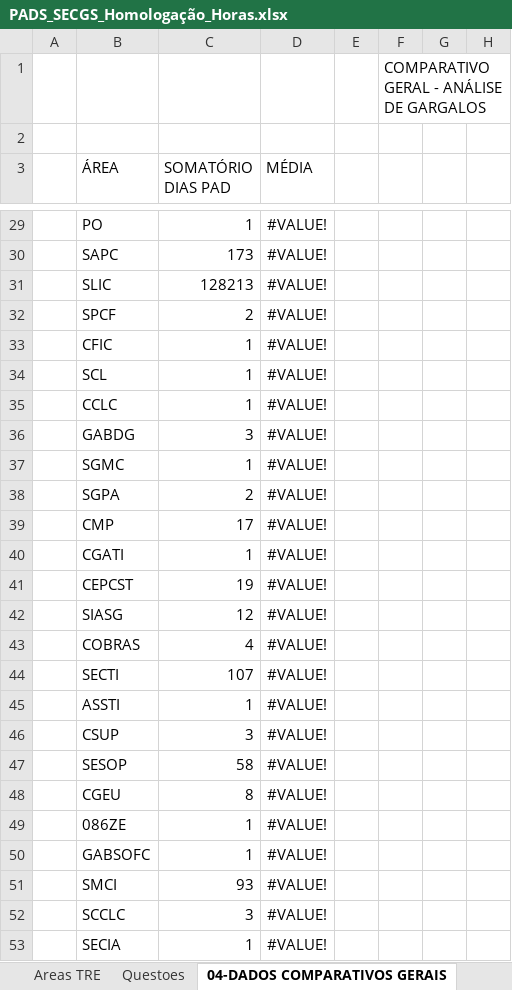
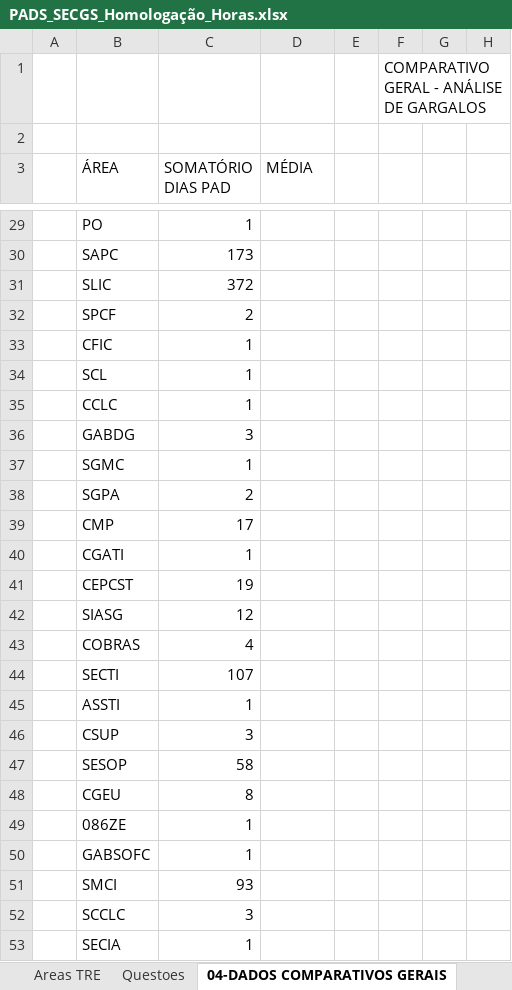
Before and after one commit to ruhansanabria/Puc_Lean2016, an Excel workbook: PADS_SECGS_Homologação_Horas.xlsx, sheet 04-DADOS COMPARATIVOS GERAIS, drawn as a sheet; only a part is shown, gaps mark what is left out; values as stored, in another font and other column widths than the file's, no borders; the diff covers the shown part only; the diff names each change by its address in the sheet, - before the commit and + after, or states it on an @@ line.

```diff
--- a/PADS_SECGS_Homologação_Horas.xlsx (sheet 04-DADOS COMPARATIVOS GERAIS)
+++ b/PADS_SECGS_Homologação_Horas.xlsx (sheet 04-DADOS COMPARATIVOS GERAIS)
-D29:D53 (MÉDIA): #VALUE!
+D29:D53 (MÉDIA): (empty)
-C31 (SOMATÓRIO DIAS PAD): 128213
+C31 (SOMATÓRIO DIAS PAD): 372
```
Also changed, not shown: 39 edited cells elsewhere in this sheet, sheet 02-PADs, sheet 03-COMPARATIVOS, formulas that keep their value, charts or pictures.
